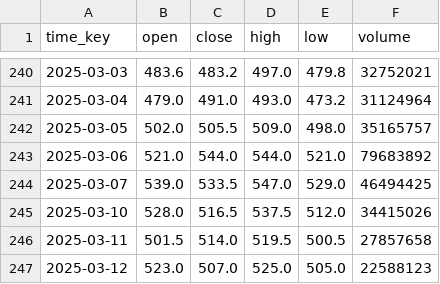
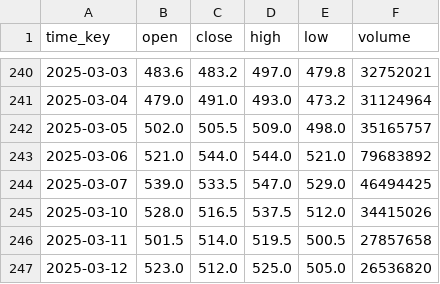
Before and after one commit to YicongCao/JBTrade, a CSV file: HK_00700.csv, drawn as a sheet; only a part is shown, gaps mark what is left out.

```diff
--- a/HK_00700.csv
+++ b/HK_00700.csv
@@ -246,2 +246,2 @@ time_key,open,close,high,low,volume
 2025-03-11,501.5,514.0,519.5,500.5,27857658
-2025-03-12,523.0,507.0,525.0,505.0,22588123
+2025-03-12,523.0,512.0,525.0,505.0,26536820
```
Also changed, not shown: HK_09868.csv, 6 other files.
